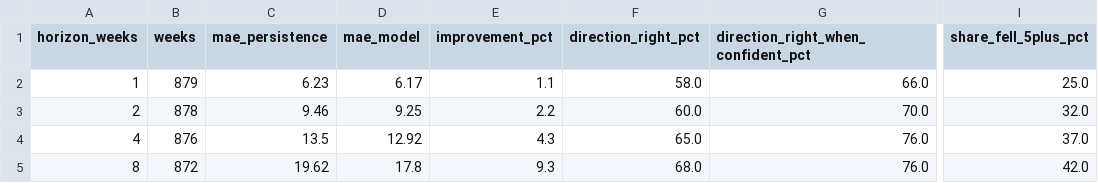
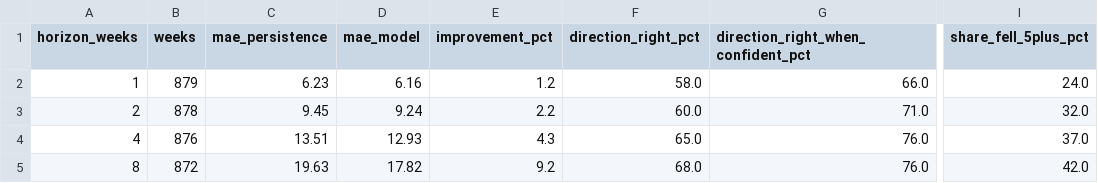
Before and after one commit to WBH-rbg/anxiety-index, a CSV file: output/forecast_backtest.csv, drawn as a sheet; only a part is shown, gaps mark what is left out; the diff names each change by its address in the sheet, - before the commit and + after, or states it on an @@ line.

```diff
--- a/output/forecast_backtest.csv
+++ b/output/forecast_backtest.csv
-D2 (mae_model): 6.17
+D2 (mae_model): 6.16
-E2 (improvement_pct): 1.1
+E2 (improvement_pct): 1.2
-I2 (share_fell_5plus_pct): 25.0
+I2 (share_fell_5plus_pct): 24.0
-C3 (mae_persistence): 9.46
+C3 (mae_persistence): 9.45
-D3 (mae_model): 9.25
+D3 (mae_model): 9.24
-G3: 70.0
+G3: 71.0
-C4 (mae_persistence): 13.5
+C4 (mae_persistence): 13.51
-D4 (mae_model): 12.92
+D4 (mae_model): 12.93
-C5 (mae_persistence): 19.62
+C5 (mae_persistence): 19.63
-D5 (mae_model): 17.8
+D5 (mae_model): 17.82
-E5 (improvement_pct): 9.3
+E5 (improvement_pct): 9.2
```
Also changed, not shown: output/contribution_recent.csv, output/dimension_weekly.csv, 28 other files.
